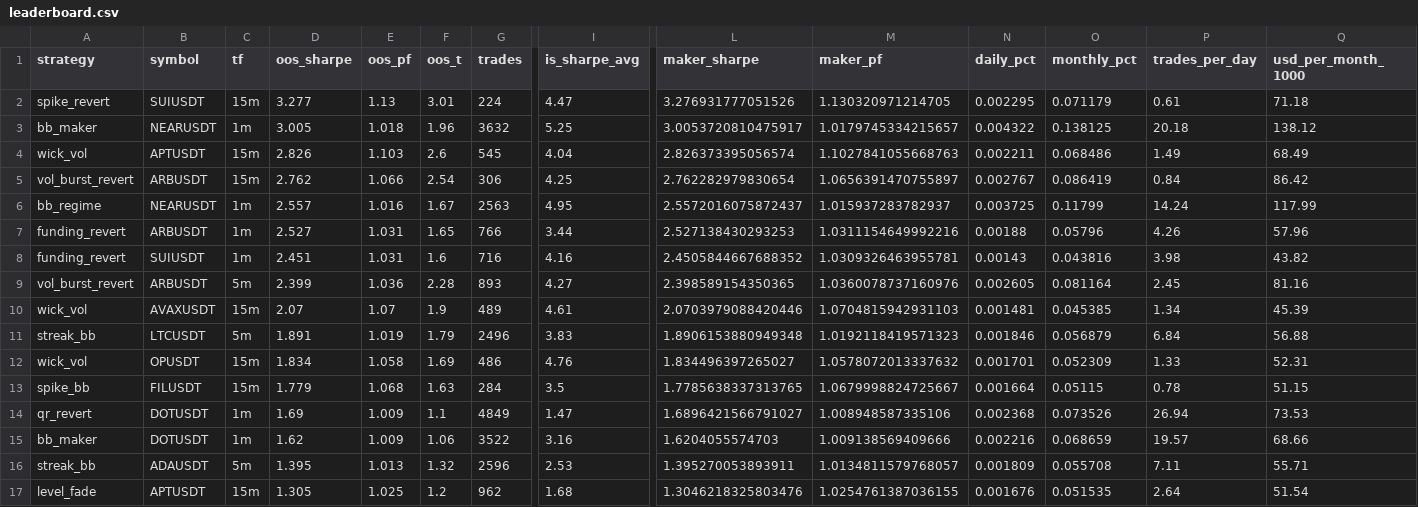
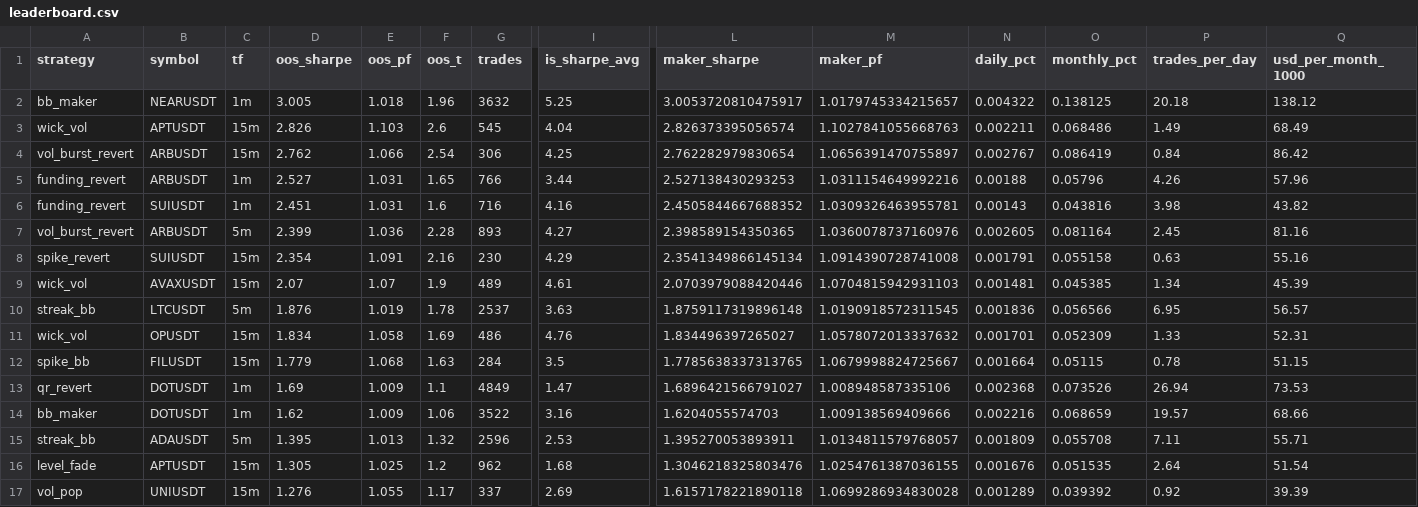
Before and after one commit to davletovaalmira11-creator/my-termux-project, a CSV file: scalp-lab/reports/leaderboard.csv, drawn as a sheet; only a part is shown, gaps mark what is left out; the shorter side is filled out with more unchanged rows; removed rows and columns are numbered as before the commit, all else as after; rows hold the shown columns only; the diff names each change by its address in the sheet, - before the commit and + after, or states it on an @@ line.

```diff
--- a/scalp-lab/reports/leaderboard.csv
+++ b/scalp-lab/reports/leaderboard.csv
-row 2: spike_revert | SUIUSDT | 15m | 3.277 | 1.13 | 3.01 | 224 | 4.47 | 3.276931777051526 | 1.130320971214705 | 0.002295 | 0.071179 | 0.61 | 71.18
-row 6: bb_regime | NEARUSDT | 1m | 2.557 | 1.016 | 1.67 | 2563 | 4.95 | 2.5572016075872437 | 1.015937283782937 | 0.003725 | 0.11799 | 14.24 | 117.99
+row 8: spike_revert | SUIUSDT | 15m | 2.354 | 1.091 | 2.16 | 230 | 4.29 | 2.3541349866145134 | 1.0914390728741008 | 0.001791 | 0.055158 | 0.63 | 55.16
-D10 (oos_sharpe): 1.891
+D10 (oos_sharpe): 1.876
-F10 (oos_t): 1.79
+F10 (oos_t): 1.78
-G10 (trades): 2496
+G10 (trades): 2537
-I10 (is_sharpe_avg): 3.83
+I10 (is_sharpe_avg): 3.63
-L10 (maker_sharpe): 1.8906153880949348
+L10 (maker_sharpe): 1.8759117319896148
-M10 (maker_pf): 1.0192118419571323
+M10 (maker_pf): 1.0190918572311545
-N10 (daily_pct): 0.001846
+N10 (daily_pct): 0.001836
-O10 (monthly_pct): 0.056879
+O10 (monthly_pct): 0.056566
-P10 (trades_per_day): 6.84
+P10 (trades_per_day): 6.95
-Q10 (usd_per_month_1000): 56.88
+Q10 (usd_per_month_1000): 56.57
```
Also changed, not shown: scalp-lab/reports/archive.csv, 2 other files.
